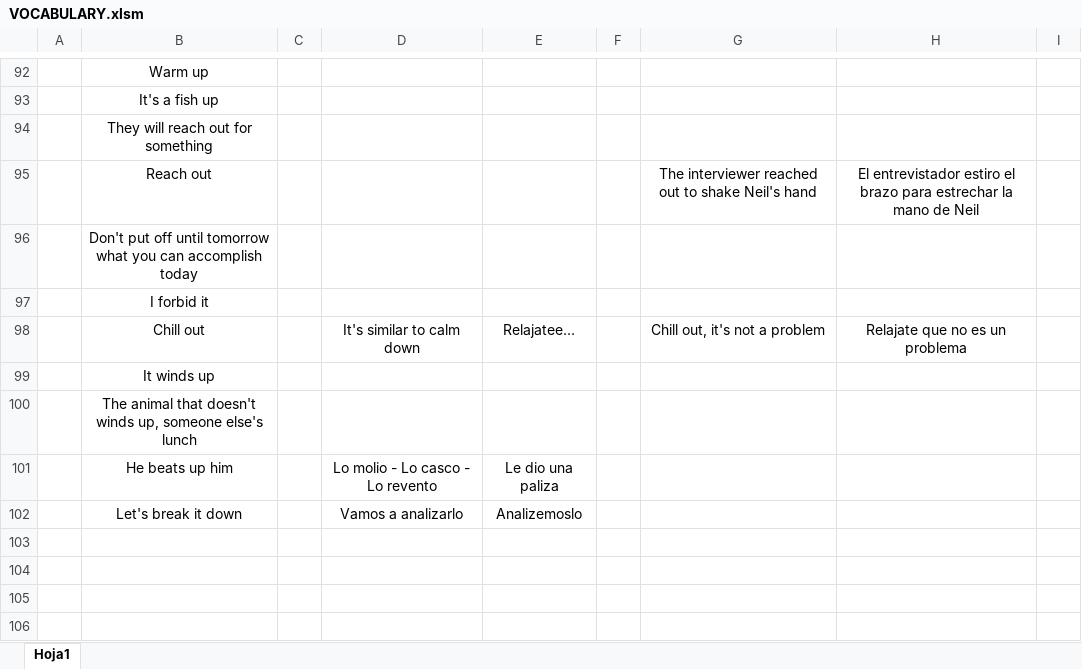
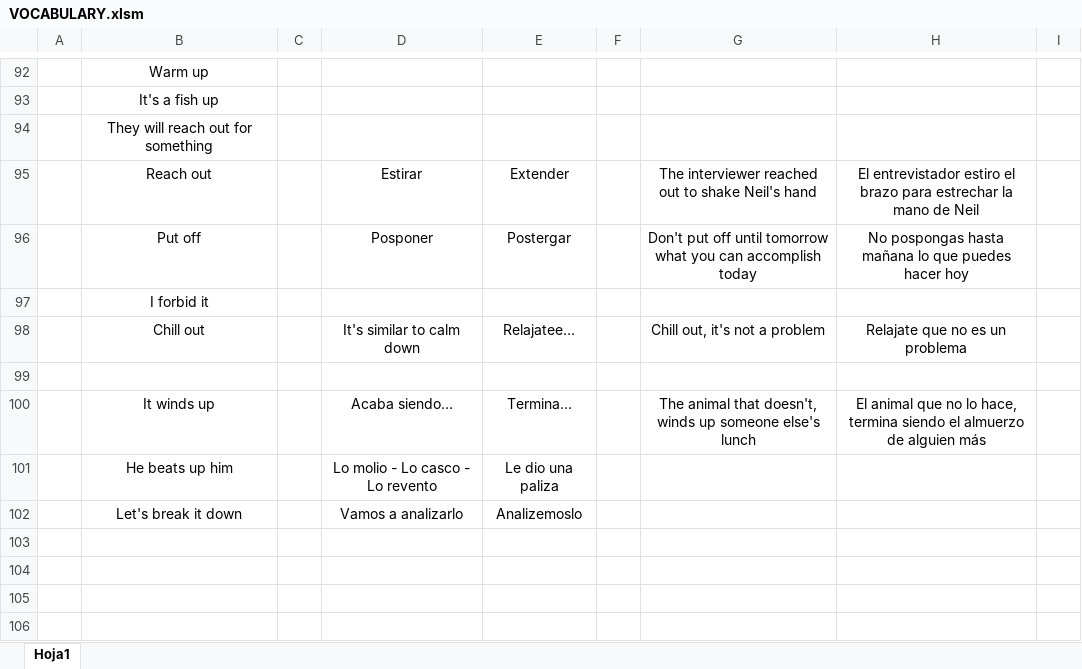
Before and after one commit to Gonther1/ExcelEnglish, an Excel workbook: VOCABULARY.xlsm, sheet Hoja1, drawn as a sheet; only a part is shown, gaps mark what is left out; values as stored, in another font and other column widths than the file's, no borders; removed rows and columns are numbered as before the commit, all else as after; the diff names each change by its address in the sheet, - before the commit and + after, or states it on an @@ line.

Commit message:
Add files via upload

```diff
--- a/VOCABULARY.xlsm (sheet Hoja1)
+++ b/VOCABULARY.xlsm (sheet Hoja1)
-D95: (empty)
+D95: Estirar
-E95: (empty)
+E95: Extender
-row 96:  | Don't put off until tomorrow what you can accomplish today
+row 96:  | Put off |  | Posponer | Postergar |  | Don't put off until tomorrow what you can accomplish today | No pospongas hasta mañana lo que puedes hacer hoy
+row 99: (empty)
-D100: (empty)
+D100: Acaba siendo…
-E100: (empty)
+E100: Termina…
-G100: (empty)
+G100: The animal that doesn't, winds up someone else's lunch
-H100: (empty)
+H100: El animal que no lo hace, termina siendo el almuerzo de alguien más
-row 100:  | The animal that doesn't winds up, someone else's lunch
```
